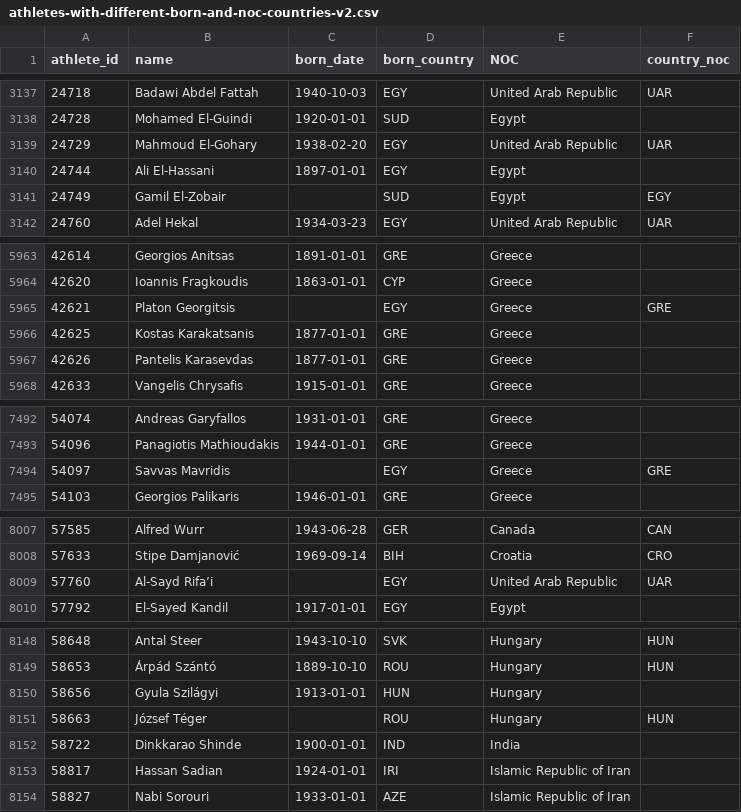
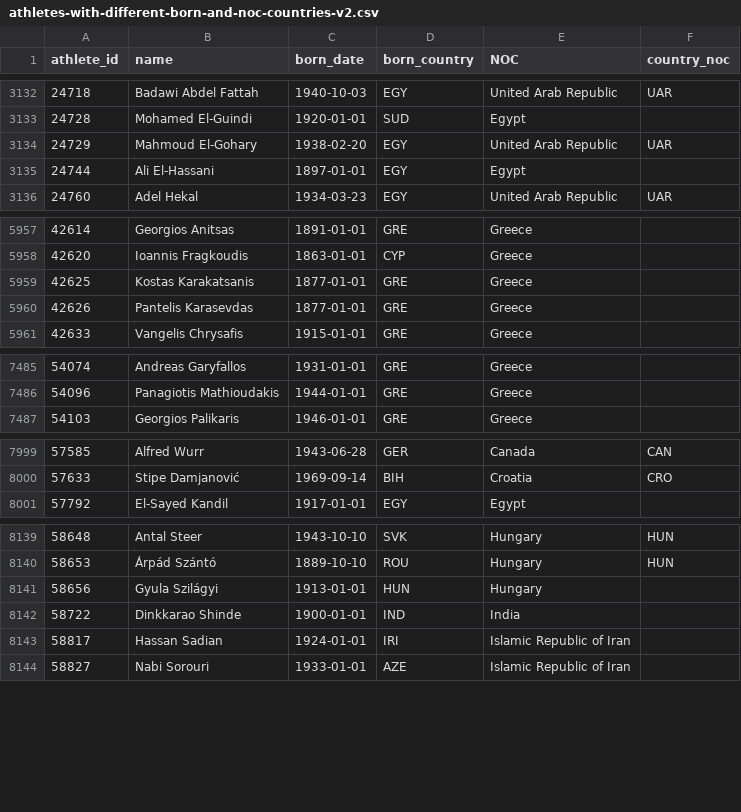
Before and after one commit to sanjeet-mistry/pandas-practice, a CSV file: output/athletes-with-different-born-and-noc-countries-v2.csv, drawn as a sheet; only a part is shown, gaps mark what is left out; the diff covers the shown part only.

```diff
--- a/output/athletes-with-different-born-and-noc-countries-v2.csv
+++ b/output/athletes-with-different-born-and-noc-countries-v2.csv
@@ -3140,3 +3135,2 @@ athlete_id,name,born_date,born_country,NOC,country_noc
 24744,Ali El-Hassani,1897-01-01,EGY,Egypt,
-24749,Gamil El-Zobair,,SUD,Egypt,EGY
 24760,Adel Hekal,1934-03-23,EGY,United Arab Republic,UAR
@@ -5964,3 +5958,2 @@ athlete_id,name,born_date,born_country,NOC,country_noc
 42620,Ioannis Fragkoudis,1863-01-01,CYP,Greece,
-42621,Platon Georgitsis,,EGY,Greece,GRE
 42625,Kostas Karakatsanis,1877-01-01,GRE,Greece,
@@ -7493,3 +7486,2 @@ athlete_id,name,born_date,born_country,NOC,country_noc
 54096,Panagiotis Mathioudakis,1944-01-01,GRE,Greece,
-54097,Savvas Mavridis,,EGY,Greece,GRE
 54103,Georgios Palikaris,1946-01-01,GRE,Greece,
@@ -8008,3 +8000,2 @@ athlete_id,name,born_date,born_country,NOC,country_noc
 57633,Stipe Damjanović,1969-09-14,BIH,Croatia,CRO
-57760,Al-Sayd Rifa’i,,EGY,United Arab Republic,UAR
 57792,El-Sayed Kandil,1917-01-01,EGY,Egypt,
@@ -8150,3 +8141,2 @@ athlete_id,name,born_date,born_country,NOC,country_noc
 58656,Gyula Szilágyi,1913-01-01,HUN,Hungary,
-58663,József Téger,,ROU,Hungary,HUN
 58722,Dinkkarao Shinde,1900-01-01,IND,India,
```
Also changed, not shown: 8 removed rows elsewhere in this file, 1 other file.
